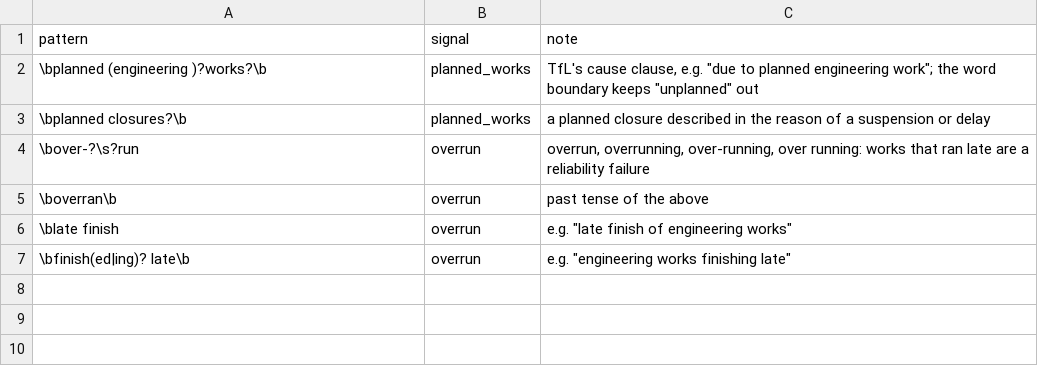
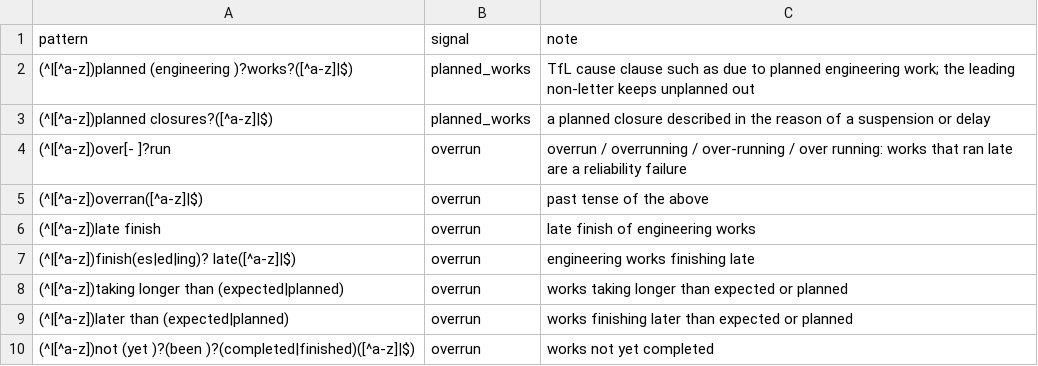
Before and after one commit to KarshVashi/mind-the-data, a CSV file: transform/seeds/planned_works_reasons.csv, drawn as a sheet.

Commit message:
fix(transform): write D69 patterns without backslashes, widen overruns
dbt-athena loads seeds through OpenCSVSerde, whose escape character is
the backslash, so the old patterns lost their \b and \s and matched
nothing. Word edges are now (^|[^a-z]) and ([^a-z]|$). An overrun
match still always wins; the overrun list gains longer-than, later-than,
not-completed and finish-late phrasings. A pytest guard and an Athena
singular test cover the loaded seed.

```diff
--- a/transform/seeds/planned_works_reasons.csv
+++ b/transform/seeds/planned_works_reasons.csv
@@ -1,7 +1,10 @@
 pattern,signal,note
-\bplanned (engineering )?works?\b,planned_works,"TfL's cause clause, e.g. ""due to planned engineering work""; the word boundary keeps ""unplanned"" out"
-\bplanned closures?\b,planned_works,a planned closure described in the reason of a suspension or delay
-\bover-?\s?run,overrun,"overrun, overrunning, over-running, over running: works that ran late are a reliability failure"
-\boverran\b,overrun,past tense of the above
-\blate finish,overrun,"e.g. ""late finish of engineering works"""
-\bfinish(ed|ing)? late\b,overrun,"e.g. ""engineering works finishing late"""
+(^|[^a-z])planned (engineering )?works?([^a-z]|$),planned_works,TfL cause clause such as due to planned engineering work; the leading non-letter keeps unplanned out
+(^|[^a-z])planned closures?([^a-z]|$),planned_works,a planned closure described in the reason of a suspension or delay
+(^|[^a-z])over[- ]?run,overrun,overrun / overrunning / over-running / over running: works that ran late are a reliability failure
+(^|[^a-z])overran([^a-z]|$),overrun,past tense of the above
+(^|[^a-z])late finish,overrun,late finish of engineering works
+(^|[^a-z])finish(es|ed|ing)? late([^a-z]|$),overrun,engineering works finishing late
+(^|[^a-z])taking longer than (expected|planned),overrun,works taking longer than expected or planned
+(^|[^a-z])later than (expected|planned),overrun,works finishing later than expected or planned
+(^|[^a-z])not (yet )?(been )?(completed|finished)([^a-z]|$),overrun,works not yet completed
```
Also changed, not shown: 9 other files.
